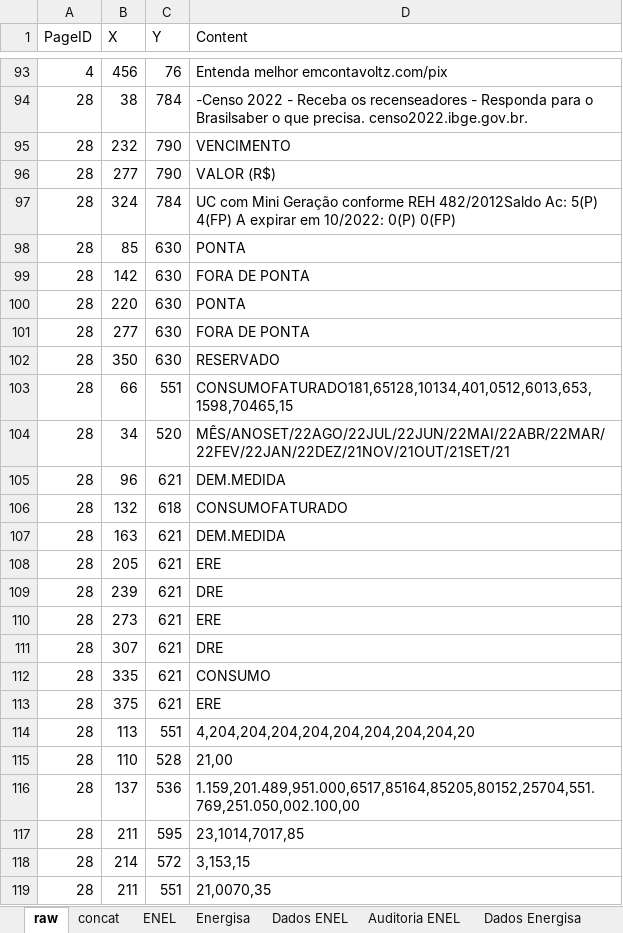
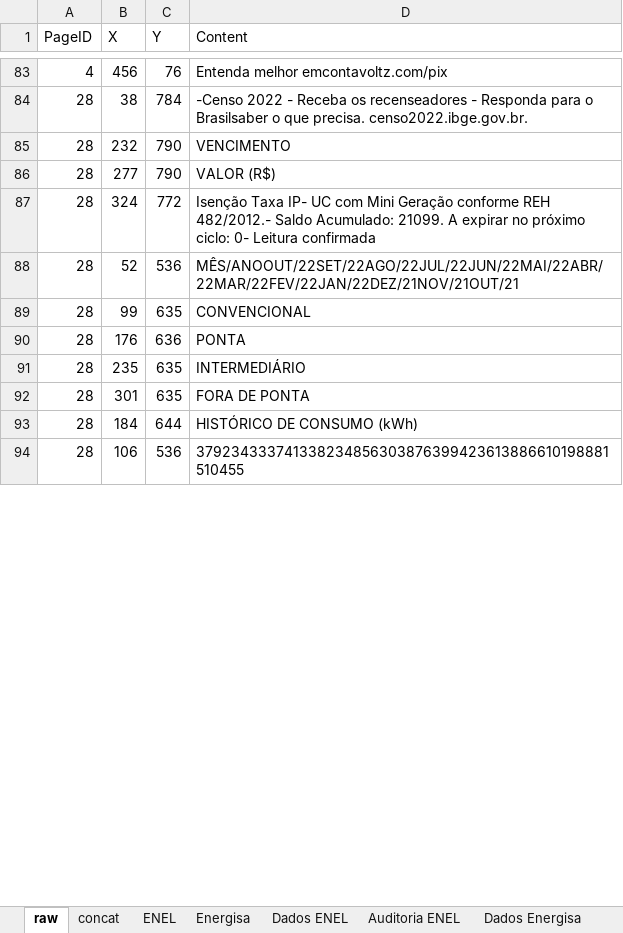
Before and after one commit to andreguarialm/PDF_Miner-Faturas_Energia, an Excel workbook: TRATAMENTO_DE_DADOS.xlsx, sheet raw, drawn as a sheet; only a part is shown, gaps mark what is left out; values as stored, in another font and other column widths than the file's, no borders; removed rows and columns are numbered as before the commit, all else as after; the diff covers the shown part only; the diff names each change by its address in the sheet, - before the commit and + after, or states it on an @@ line.

```diff
--- a/TRATAMENTO_DE_DADOS.xlsx (sheet raw)
+++ b/TRATAMENTO_DE_DADOS.xlsx (sheet raw)
-C87 (Y): 784
+C87 (Y): 772
-D87 (Content): UC com Mini Geração conforme REH 482/2012Saldo Ac: 5(P) 4(FP) A expirar em 10/2022: 0(P) 0(FP)
+D87 (Content): Isenção Taxa IP- UC com Mini Geração conforme REH 482/2012.- Saldo Acumulado: 21099. A expirar no próximo ciclo: 0- Leitura confirmada
-row 98: 28 | 85 | 630 | PONTA
-row 99: 28 | 142 | 630 | FORA DE PONTA
+row 88: 28 | 52 | 536 | MÊS/ANOOUT/22SET/22AGO/22JUL/22JUN/22MAI/22ABR/22MAR/22FEV/22JAN/22DEZ/21NOV/21OUT/21
+row 89: 28 | 99 | 635 | CONVENCIONAL
-B90 (X): 220
+B90 (X): 176
-C90 (Y): 630
+C90 (Y): 636
+row 91: 28 | 235 | 635 | INTERMEDIÁRIO
-B92 (X): 277
+B92 (X): 301
-C92 (Y): 630
+C92 (Y): 635
-row 102: 28 | 350 | 630 | RESERVADO
-row 103: 28 | 66 | 551 | CONSUMOFATURADO181,65128,10134,401,0512,6013,653,1598,70465,15
-row 104: 28 | 34 | 520 | MÊS/ANOSET/22AGO/22JUL/22JUN/22MAI/22ABR/22MAR/22FEV/22JAN/22DEZ/21NOV/21OUT/21SET/21
-row 105: 28 | 96 | 621 | DEM.MEDIDA
-B93 (X): 132
+B93 (X): 184
-C93 (Y): 618
+C93 (Y): 644
-D93 (Content): CONSUMOFATURADO
+D93 (Content): HISTÓRICO DE CONSUMO (kWh)
-row 107: 28 | 163 | 621 | DEM.MEDIDA
-row 108: 28 | 205 | 621 | ERE
-row 109: 28 | 239 | 621 | DRE
-row 110: 28 | 273 | 621 | ERE
-row 111: 28 | 307 | 621 | DRE
-row 112: 28 | 335 | 621 | CONSUMO
-row 113: 28 | 375 | 621 | ERE
-row 114: 28 | 113 | 551 | 4,204,204,204,204,204,204,204,204,20
-row 115: 28 | 110 | 528 | 21,00
-B94 (X): 137
+B94 (X): 106
-D94 (Content): 1.159,201.489,951.000,6517,85164,85205,80152,25704,551.769,251.050,002.100,00
+D94 (Content): 379234333741338234856303876399423613886610198881510455
-row 117: 28 | 211 | 595 | 23,1014,7017,85
-row 118: 28 | 214 | 572 | 3,153,15
-row 119: 28 | 211 | 551 | 21,0070,35
```
Also changed, not shown: 38 added rows, 23 removed rows and 95 edited cells elsewhere in this sheet, sheet Energisa, sheet concat, sheet Dados Energisa, sheet Auditoria Energisa, sheet ENEL, sheet Dados ENEL, formulas that keep their value, dados_fatura.xlsx, 9 other files.
